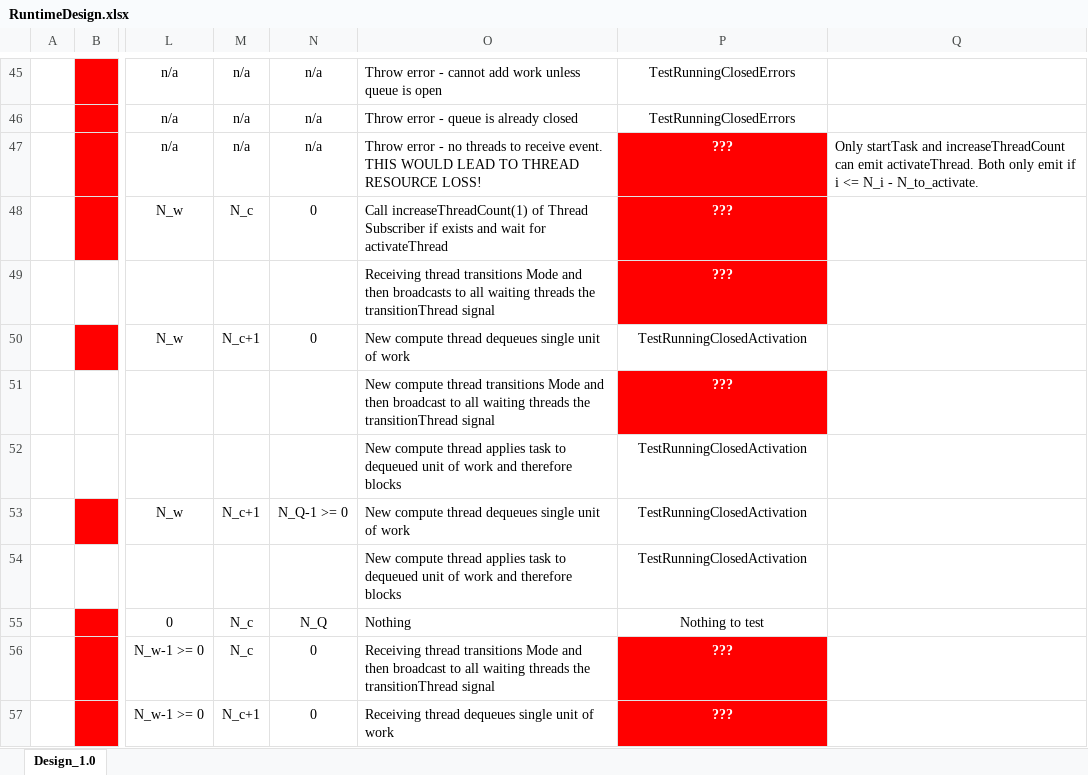
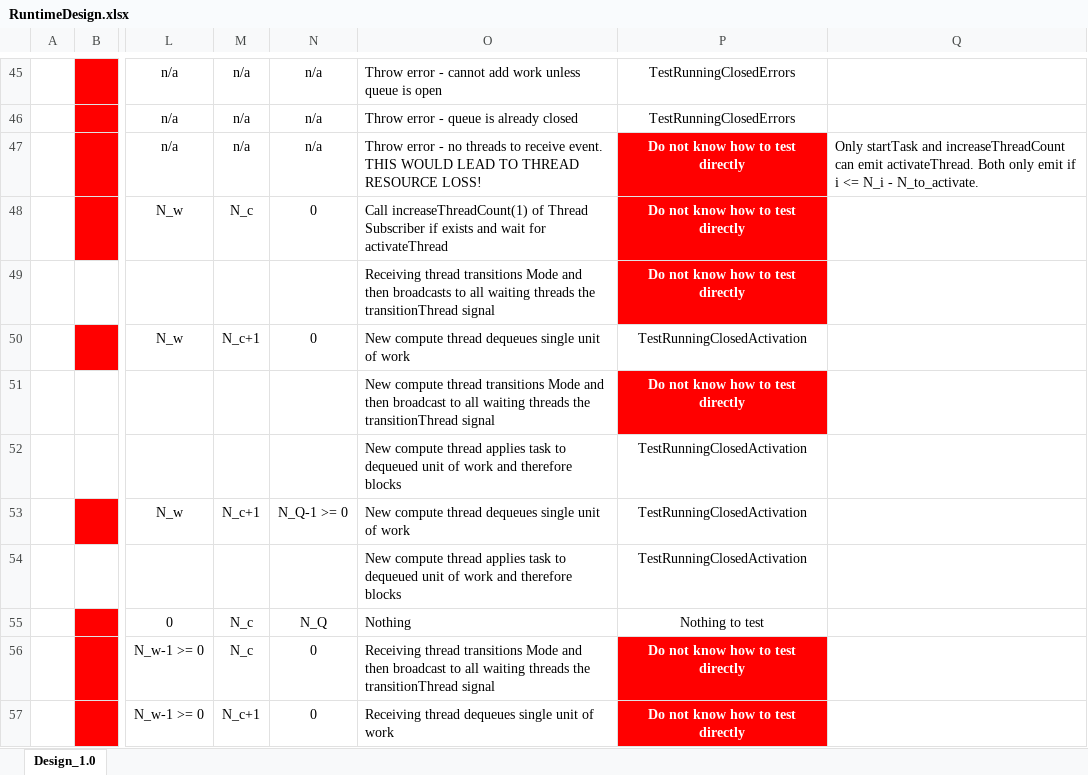
Before and after one commit to Flash-X/Milhoja, an Excel workbook: docs/RuntimeDesign.xlsx, sheet Design_1.0, drawn as a sheet; only a part is shown, gaps mark what is left out; values as stored, in another font and other column widths than the file's, no borders; the diff covers the shown part only; the diff names each change by its address in the sheet, - before the commit and + after, or states it on an @@ line.

```diff
--- a/docs/RuntimeDesign.xlsx (sheet Design_1.0)
+++ b/docs/RuntimeDesign.xlsx (sheet Design_1.0)
-P47:P49: ???
+P47:P49: Do not know how to test directly
-P51: ???
+P51: Do not know how to test directly
-P56:P57: ???
+P56:P57: Do not know how to test directly
```
Also changed, not shown: 2 added rows, 3 removed rows, 37 edited cells and cell formats elsewhere in this sheet, 1 other file.
